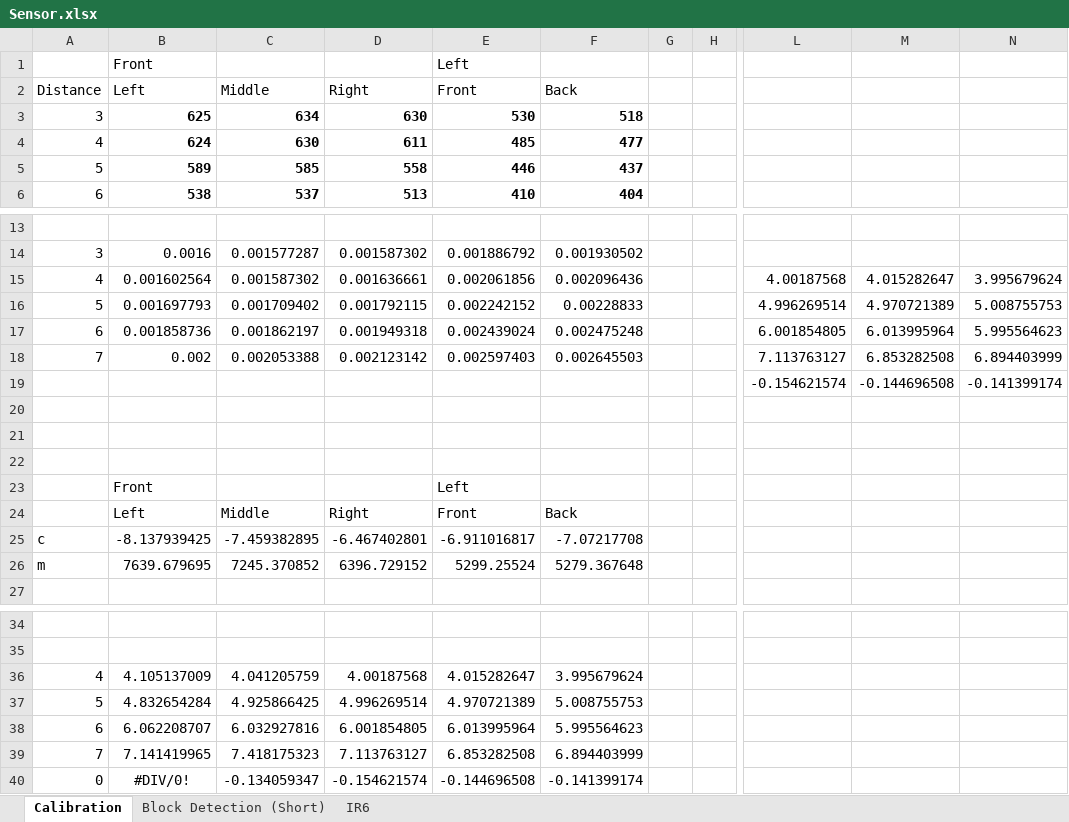
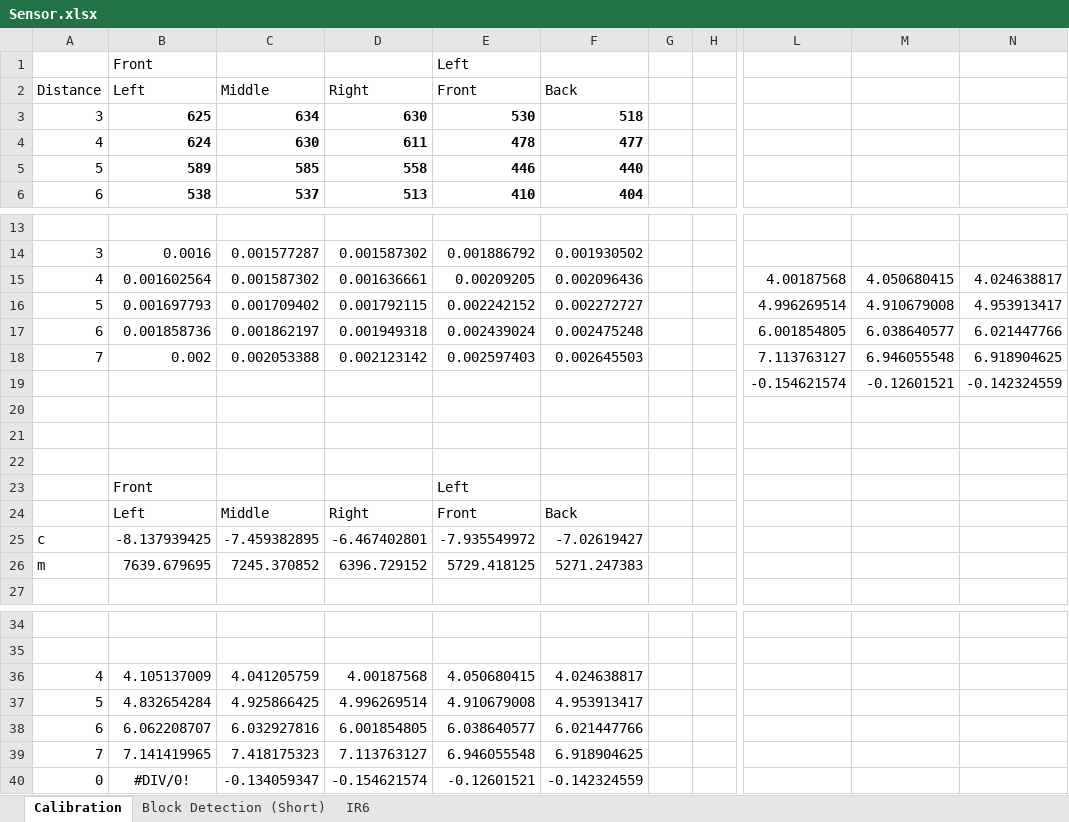
Before and after one commit to Brabalawuka/CE3004-MDP-ARDUINO, an Excel workbook: Sensor.xlsx, sheet Calibration, drawn as a sheet; only a part is shown, gaps mark what is left out; values as stored, in another font and other column widths than the file's, no borders; the diff names each change by its address in the sheet, - before the commit and + after, or states it on an @@ line.

```diff
--- a/Sensor.xlsx (sheet Calibration)
+++ b/Sensor.xlsx (sheet Calibration)
-E4 (Front): 485
+E4 (Front): 478
-F5 (Back): 437
+F5 (Back): 440
-E15 (Front): 0.002061856
+E15 (Front): 0.00209205
-M15: 4.015282647
+M15: 4.050680415
-N15: 3.995679624
+N15: 4.024638817
-F16 (Back): 0.00228833
+F16 (Back): 0.002272727
-M16: 4.970721389
+M16: 4.910679008
-N16: 5.008755753
+N16: 4.953913417
-M17: 6.013995964
+M17: 6.038640577
-N17: 5.995564623
+N17: 6.021447766
-M18: 6.853282508
+M18: 6.946055548
-N18: 6.894403999
+N18: 6.918904625
-M19: -0.144696508
+M19: -0.12601521
-N19: -0.141399174
+N19: -0.142324559
-E25 (Front): -6.911016817
+E25 (Front): -7.935549972
-F25 (Back): -7.07217708
+F25 (Back): -7.02619427
-E26 (Front): 5299.25524
+E26 (Front): 5729.418125
-F26 (Back): 5279.367648
+F26 (Back): 5271.247383
-E36 (Front): 4.015282647
+E36 (Front): 4.050680415
-F36 (Back): 3.995679624
+F36 (Back): 4.024638817
-E37 (Front): 4.970721389
+E37 (Front): 4.910679008
-F37 (Back): 5.008755753
+F37 (Back): 4.953913417
-E38 (Front): 6.013995964
+E38 (Front): 6.038640577
-F38 (Back): 5.995564623
+F38 (Back): 6.021447766
-E39 (Front): 6.853282508
+E39 (Front): 6.946055548
-F39 (Back): 6.894403999
+F39 (Back): 6.918904625
-E40 (Front): -0.144696508
+E40 (Front): -0.12601521
-F40 (Back): -0.141399174
+F40 (Back): -0.142324559
```
Also changed, not shown: sheet IR6.
